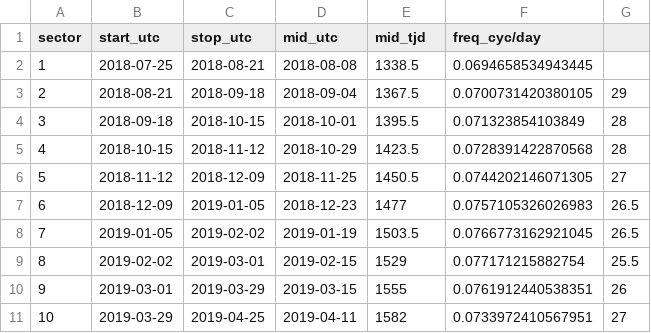
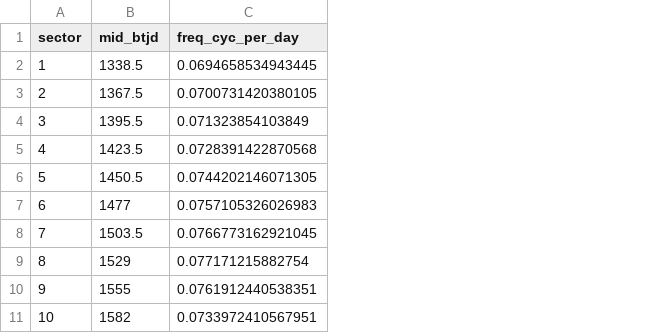
Before and after one commit to DerekAstro/PhotPol, a CSV file: tess_sector_orbfreq_midpoints.csv, drawn as a sheet; only a part is shown; removed rows and columns are numbered as before the commit, all else as after; the diff names each change by its address in the sheet, - before the commit and + after, or states it on an @@ line.

```diff
--- a/tess_sector_orbfreq_midpoints.csv
+++ b/tess_sector_orbfreq_midpoints.csv
-column B (start_utc), rows 2-11: 2018-07-25 | 2018-08-21 | 2018-09-18 | 2018-10-15 | 2018-11-12 | 2018-12-09 | 2019-01-05 | 2019-02-02 | 2019-03-01 | 2019-03-29
-column C (stop_utc), rows 2-11: 2018-08-21 | 2018-09-18 | 2018-10-15 | 2018-11-12 | 2018-12-09 | 2019-01-05 | 2019-02-02 | 2019-03-01 | 2019-03-29 | 2019-04-25
-column D (mid_utc), rows 2-11: 2018-08-08 | 2018-09-04 | 2018-10-01 | 2018-10-29 | 2018-11-25 | 2018-12-23 | 2019-01-19 | 2019-02-15 | 2019-03-15 | 2019-04-11
-column G, rows 3-11: 29 | 28 | 28 | 27 | 26.5 | 26.5 | 25.5 | 26 | 27
-B1: mid_tjd
+B1: mid_btjd
-C1: freq_cyc/day
+C1: freq_cyc_per_day
```
Also changed, not shown: 7 other files.
